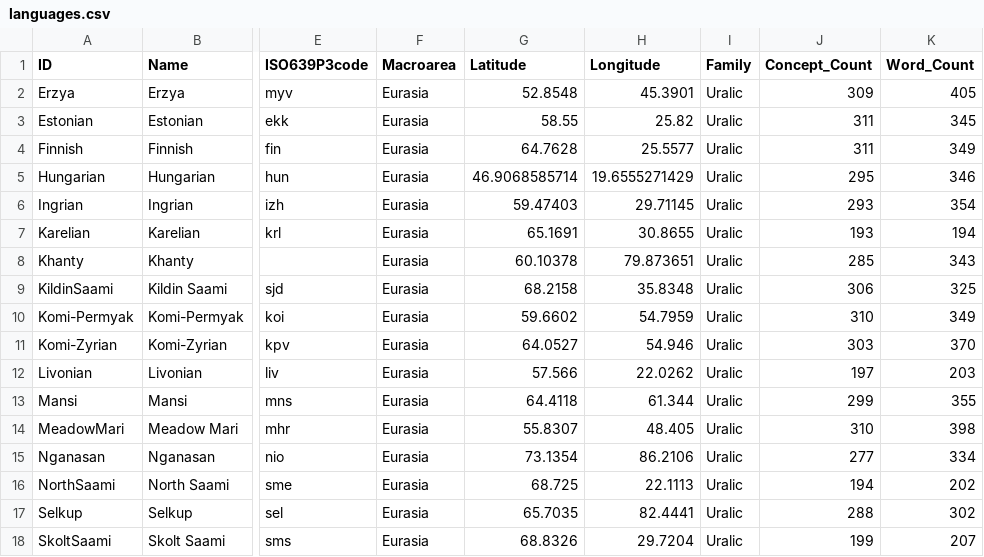
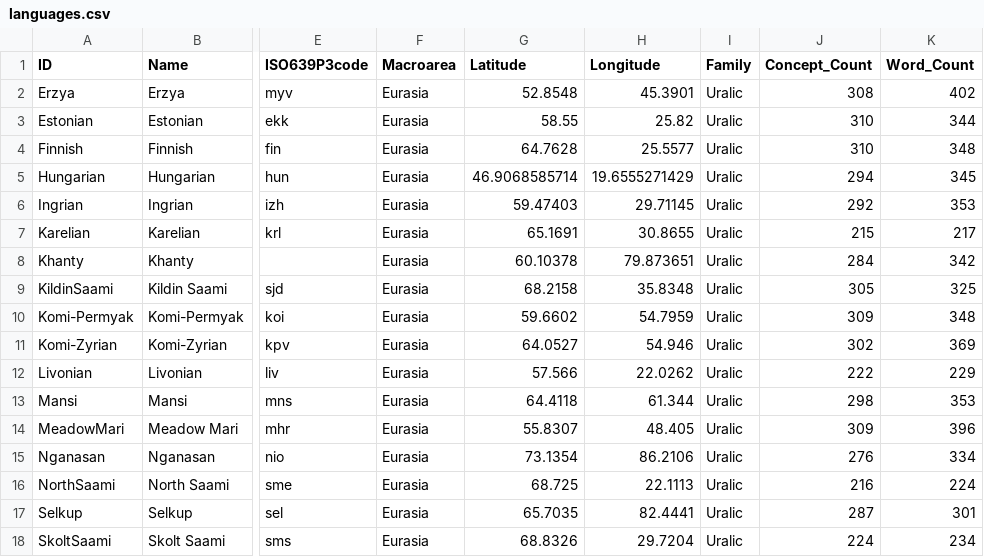
Before and after one commit to pgeorgis/LST_MScThesis, a CSV file: Datasets/Uralic/languages.csv, drawn as a sheet; only a part is shown, gaps mark what is left out; the diff covers the shown part only; the diff names each change by its address in the sheet, - before the commit and + after, or states it on an @@ line.

Commit message:
Updated Uralic data

```diff
--- a/Datasets/Uralic/languages.csv
+++ b/Datasets/Uralic/languages.csv
-J2 (Concept_Count): 309
+J2 (Concept_Count): 308
-K2 (Word_Count): 405
+K2 (Word_Count): 402
-J3:J4 (Concept_Count): 311
+J3:J4 (Concept_Count): 310
-K3 (Word_Count): 345
+K3 (Word_Count): 344
-K4 (Word_Count): 349
+K4 (Word_Count): 348
-J5 (Concept_Count): 295
+J5 (Concept_Count): 294
-K5 (Word_Count): 346
+K5 (Word_Count): 345
-J6 (Concept_Count): 293
+J6 (Concept_Count): 292
-K6 (Word_Count): 354
+K6 (Word_Count): 353
-J7 (Concept_Count): 193
+J7 (Concept_Count): 215
-K7 (Word_Count): 194
+K7 (Word_Count): 217
-J8 (Concept_Count): 285
+J8 (Concept_Count): 284
-K8 (Word_Count): 343
+K8 (Word_Count): 342
-J9 (Concept_Count): 306
+J9 (Concept_Count): 305
-J10 (Concept_Count): 310
+J10 (Concept_Count): 309
-K10 (Word_Count): 349
+K10 (Word_Count): 348
-J11 (Concept_Count): 303
+J11 (Concept_Count): 302
-K11 (Word_Count): 370
+K11 (Word_Count): 369
-J12 (Concept_Count): 197
+J12 (Concept_Count): 222
-K12 (Word_Count): 203
+K12 (Word_Count): 229
-J13 (Concept_Count): 299
+J13 (Concept_Count): 298
-K13 (Word_Count): 355
+K13 (Word_Count): 353
-J14 (Concept_Count): 310
+J14 (Concept_Count): 309
-K14 (Word_Count): 398
+K14 (Word_Count): 396
-J15 (Concept_Count): 277
+J15 (Concept_Count): 276
-J16 (Concept_Count): 194
+J16 (Concept_Count): 216
-K16 (Word_Count): 202
+K16 (Word_Count): 224
-J17 (Concept_Count): 288
+J17 (Concept_Count): 287
-K17 (Word_Count): 302
+K17 (Word_Count): 301
-J18 (Concept_Count): 199
+J18 (Concept_Count): 224
-K18 (Word_Count): 207
+K18 (Word_Count): 234
```
Also changed, not shown: 10 edited cells elsewhere in this file, 6 other files.
